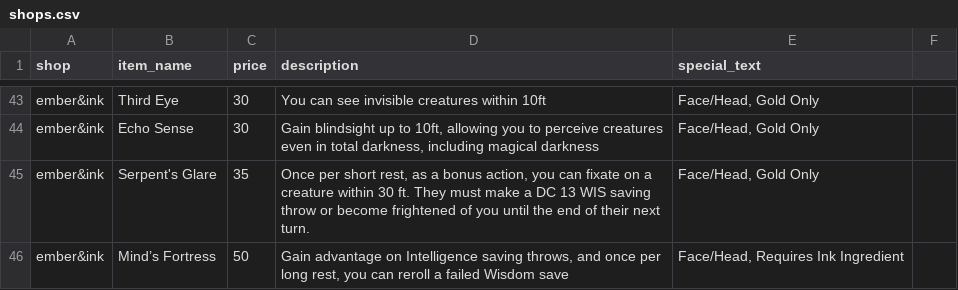
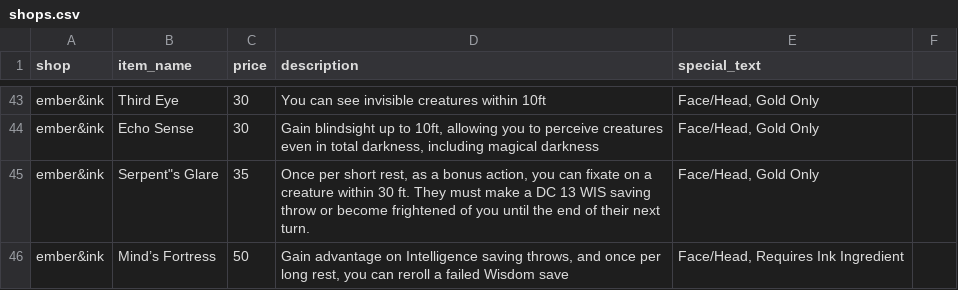
Before and after one commit to a-westermann/shops, a CSV file: shops.csv, drawn as a sheet; only a part is shown, gaps mark what is left out; the diff covers the shown part only.

```diff
--- a/shops.csv
+++ b/shops.csv
@@ -44,3 +44,3 @@ ember&ink,Third Eye,30,You can see invisible creatures within 10ft,"Face/Head, G
 ember&ink,Echo Sense,30,"Gain blindsight up to 10ft, allowing you to perceive creatures even in total darkness, including magical darkness","Face/Head, Gold Only"
-ember&ink,Serpent's Glare,35,"Once per short rest, as a bonus action, you can fixate on a creature within 30 ft. They must make a DC 13 WIS saving throw or become frightened of you until the end of their next turn.","Face/Head, Gold Only"
+ember&ink,Serpent"s Glare,35,"Once per short rest, as a bonus action, you can fixate on a creature within 30 ft. They must make a DC 13 WIS saving throw or become frightened of you until the end of their next turn.","Face/Head, Gold Only"
 ember&ink,Mind’s Fortress ,50,"Gain advantage on Intelligence saving throws, and once per long rest, you can reroll a failed Wisdom save","Face/Head, Requires Ink Ingredient"
```
Also changed, not shown: 4 edited cells elsewhere in this file, 1 other file.
